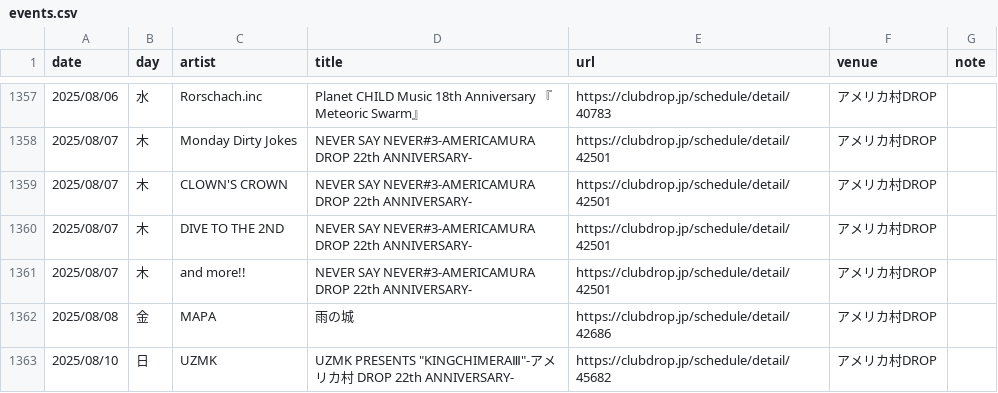
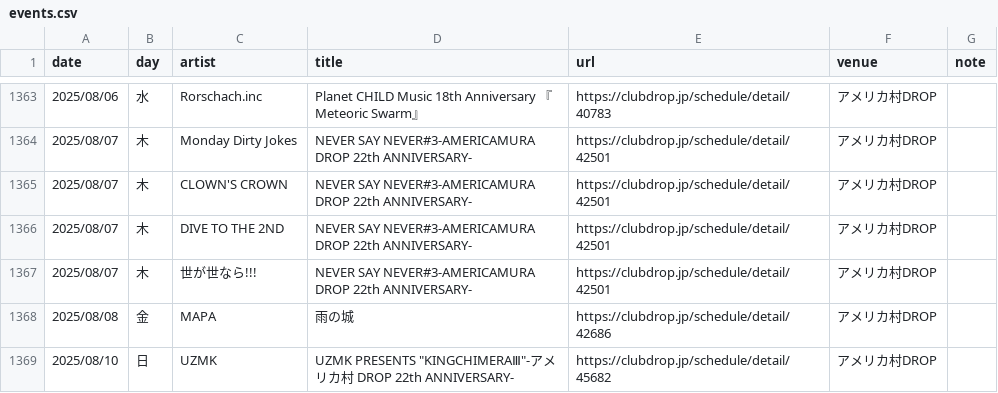
Before and after one commit to yoshitaka-ishizu/livesearch, a CSV file: backend/data/events.csv, drawn as a sheet; only a part is shown, gaps mark what is left out; the diff covers the shown part only.

```diff
--- a/backend/data/events.csv
+++ b/backend/data/events.csv
@@ -1361,3 +1367,3 @@ date,day,artist,title,url,venue,note
 2025/08/07,木,DIVE TO THE 2ND,NEVER SAY NEVER#3-AMERICAMURA DROP 22th ANNIVERSARY-,https://clubdrop.jp/schedule/detail/42501,アメリカ村DROP,
-2025/08/07,木,and more!!,NEVER SAY NEVER#3-AMERICAMURA DROP 22th ANNIVERSARY-,https://clubdrop.jp/schedule/detail/42501,アメリカ村DROP,
+2025/08/07,木,世が世なら!!!,NEVER SAY NEVER#3-AMERICAMURA DROP 22th ANNIVERSARY-,https://clubdrop.jp/schedule/detail/42501,アメリカ村DROP,
 2025/08/08,金,MAPA,雨の城,https://clubdrop.jp/schedule/detail/42686,アメリカ村DROP,
```
Also changed, not shown: 14 added rows and 1 edited cell elsewhere in this file, 1 other file.
